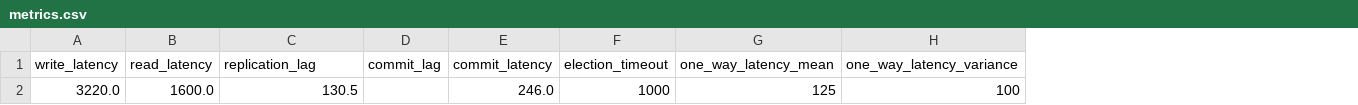
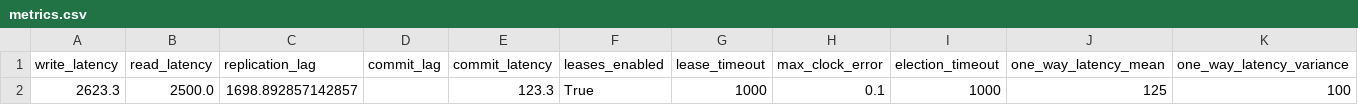
Before and after one commit to muratdem/RaftLeaderLeases, a CSV file: Python/metrics/metrics.csv, drawn as a sheet; only a part is shown; the diff names each change by its address in the sheet, - before the commit and + after, or states it on an @@ line.

Commit message:
implement leader lease

```diff
--- a/Python/metrics/metrics.csv
+++ b/Python/metrics/metrics.csv
+column F (leases_enabled), row 2: True
+column G (lease_timeout), row 2: 1000
+column H (max_clock_error), row 2: 0.1
-A2 (write_latency): 3220.0
+A2 (write_latency): 2623.3
-B2 (read_latency): 1600.0
+B2 (read_latency): 2500.0
-C2 (replication_lag): 130.5
+C2 (replication_lag): 1698.892857142857
-E2 (commit_latency): 246.0
+E2 (commit_latency): 123.3
```
Also changed, not shown: 5 other files.
